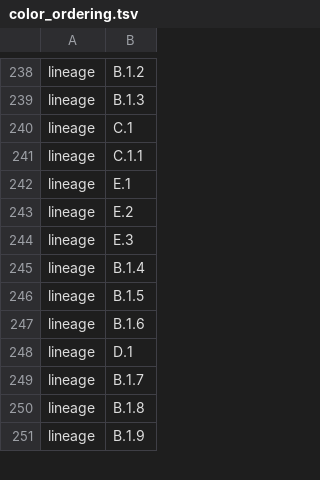
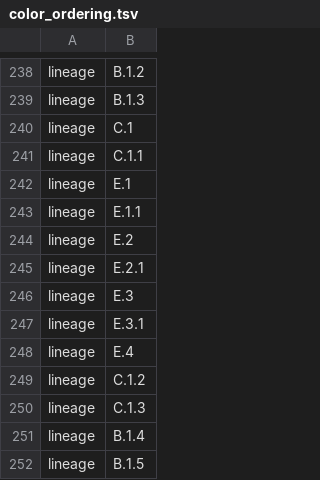
Before and after one commit to nextstrain/mpox, a TSV file: nextclade/resources/color_ordering.tsv, drawn as a sheet; only a part is shown, gaps mark what is left out; the shorter side is filled out with more unchanged rows; the diff covers the shown part only.

```diff
--- a/nextclade/resources/color_ordering.tsv
+++ b/nextclade/resources/color_ordering.tsv
@@ -242,4 +242,10 @@ lineage	C.1.1
 lineage	E.1
+lineage	E.1.1
 lineage	E.2
+lineage	E.2.1
 lineage	E.3
+lineage	E.3.1
+lineage	E.4
+lineage	C.1.2
+lineage	C.1.3
 lineage	B.1.4
```
Also changed, not shown: 9 added rows elsewhere in this file, nextclade/resources/all-clades/clades.tsv, nextclade/resources/clade-i/clades.tsv, 32 other files.
